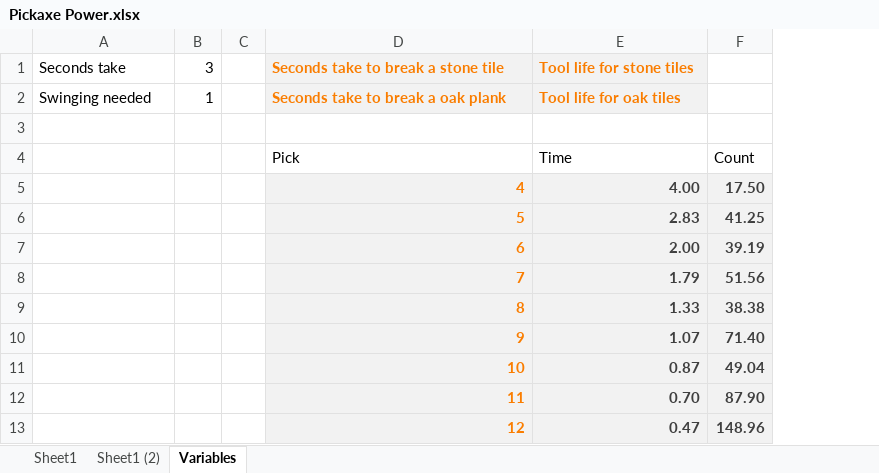
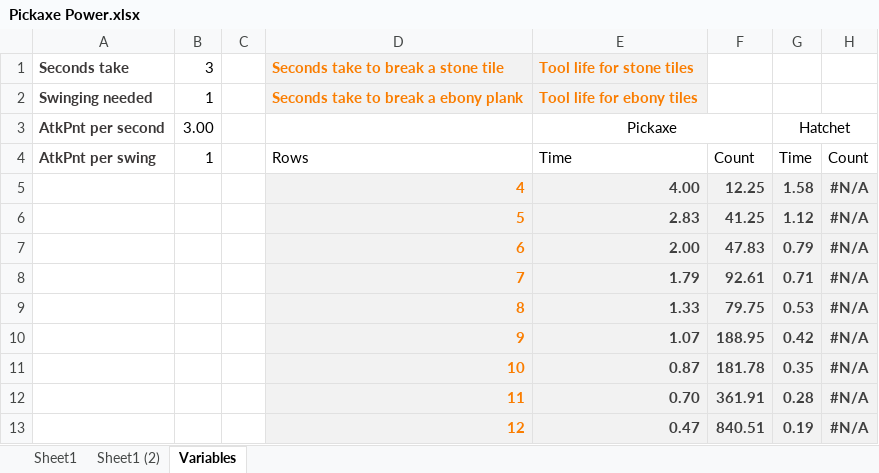
Before and after one commit to curioustorvald/Terrarum, an Excel workbook: work_files/Pickaxe Power.xlsx, sheet Variables, drawn as a sheet; values as stored, in another font and other column widths than the file's, no borders; table styles not drawn; removed rows and columns are numbered as before the commit, all else as after; the diff names each change by its address in the sheet, - before the commit and + after, or states it on an @@ line.

```diff
--- a/work_files/Pickaxe Power.xlsx (sheet Variables)
+++ b/work_files/Pickaxe Power.xlsx (sheet Variables)
-column F, rows 5-13: 17.50 | 41.25 | 39.19 | 51.56 | 38.38 | 71.40 | 49.04 | 87.90 | 148.96
+column F, rows 5-13: 12.25 | 41.25 | 47.83 | 92.61 | 79.75 | 188.95 | 181.78 | 361.91 | 840.51
+column G, row 3: Hatchet; rows 5-13: 1.58 | 1.12 | 0.79 | 0.71 | 0.53 | 0.42 | 0.35 | 0.28 | 0.19
+column H, rows 5-13: all #N/A
@@ A1:A2 bold: off → on, text colour: black → #3B3838 @@
-D2: Seconds take to break a oak plank
+D2: Seconds take to break a ebony plank
-E2 (Tool life for stone tiles): Tool life for oak tiles
+E2 (Tool life for stone tiles): Tool life for ebony tiles
-row 3: (empty)
+row 3: AtkPnt per second | 3.00 |  |  | Pickaxe |  | Hatchet
+E3:F3 merged
-row 4:  |  |  | Pick | Time | Count
+row 4: AtkPnt per swing | 1 |  | Rows | Time | Count | Time | Count
```
Also changed, not shown: sheet Sheet1 (2), sheet Sheet1, formulas that keep their value, charts or pictures, 23 other files.
